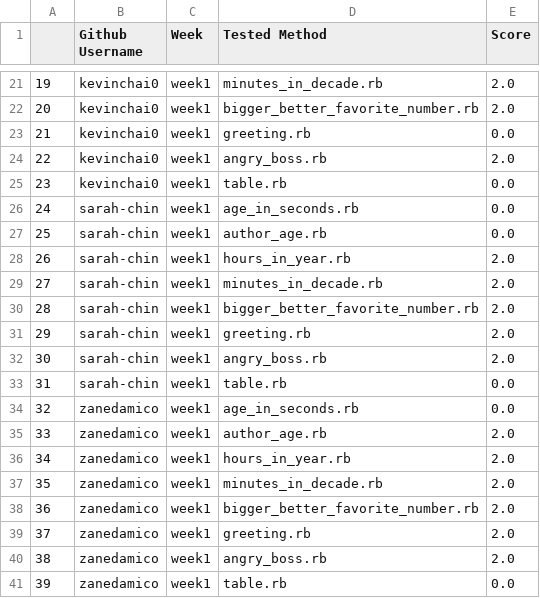
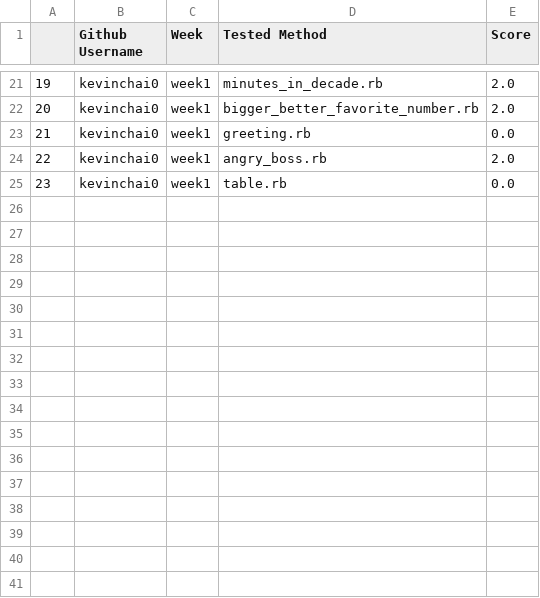
Before and after one commit to paulshaoyuqiao/E98-Autograder, a CSV file: week1_scoring_summary.csv, drawn as a sheet; only a part is shown, gaps mark what is left out.

Commit message:
updated test_table

```diff
--- a/week1_scoring_summary.csv
+++ b/week1_scoring_summary.csv
@@ -25,17 +25 @@
 23,kevinchai0,week1,table.rb,0.0
-24,sarah-chin,week1,age_in_seconds.rb,0.0
-25,sarah-chin,week1,author_age.rb,0.0
-26,sarah-chin,week1,hours_in_year.rb,2.0
-27,sarah-chin,week1,minutes_in_decade.rb,2.0
-28,sarah-chin,week1,bigger_better_favorite_number.rb,2.0
-29,sarah-chin,week1,greeting.rb,2.0
-30,sarah-chin,week1,angry_boss.rb,2.0
-31,sarah-chin,week1,table.rb,0.0
-32,zanedamico,week1,age_in_seconds.rb,0.0
-33,zanedamico,week1,author_age.rb,2.0
-34,zanedamico,week1,hours_in_year.rb,2.0
-35,zanedamico,week1,minutes_in_decade.rb,2.0
-36,zanedamico,week1,bigger_better_favorite_number.rb,2.0
-37,zanedamico,week1,greeting.rb,2.0
-38,zanedamico,week1,angry_boss.rb,2.0
-39,zanedamico,week1,table.rb,0.0
```
Also changed, not shown: 10 other files.
